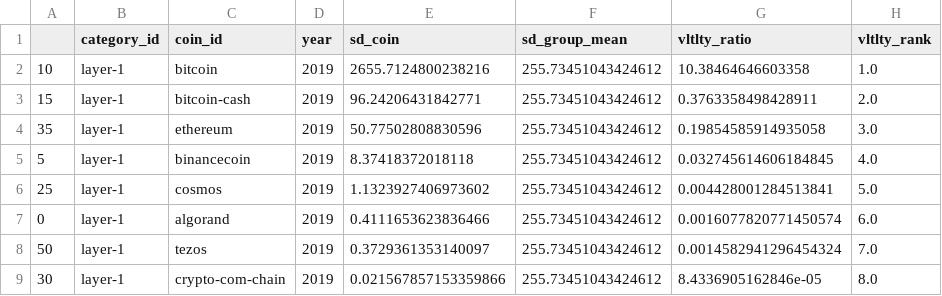
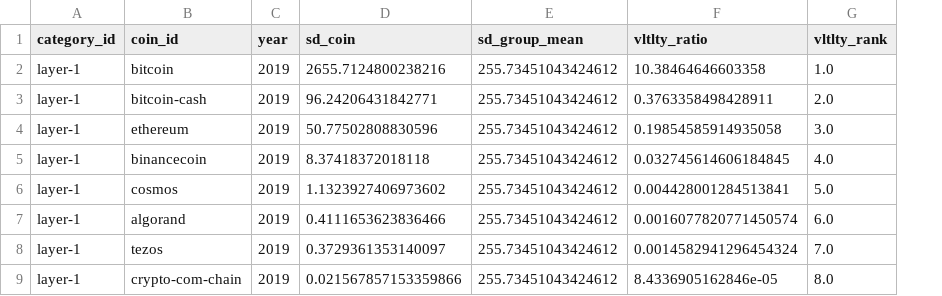
Before and after one commit to mmvvff/henry_pi_anltcs, a CSV file: data_process/3_output/data_market_prcvoltlty_crrnt.csv, drawn as a sheet; only a part is shown; the diff names each change by its address in the sheet, - before the commit and + after, or states it on an @@ line.

```diff
--- a/data_process/3_output/data_market_prcvoltlty_crrnt.csv
+++ b/data_process/3_output/data_market_prcvoltlty_crrnt.csv
-column A, rows 2-9: 10 | 15 | 35 | 5 | 25 | 0 | 50 | 30
```
Also changed, not shown: data_process/3_output/categories_freq_all.csv, data_process/3_output/categories_freq_stblty_index.csv, 15 other files.
